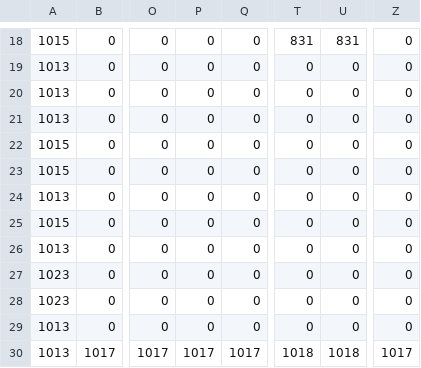
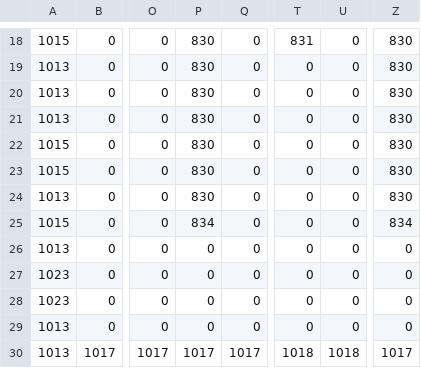
Before and after one commit to ethankennerly/ludumlabs_evolution, a CSV file: src/com/ludumlabs/evolution/mapCSV_Group1_Map1.csv, drawn as a sheet; only a part is shown, gaps mark what is left out; the diff covers the shown part only; the diff names each change by its address in the sheet, - before the commit and + after, or states it on an @@ line.

```diff
--- a/src/com/ludumlabs/evolution/mapCSV_Group1_Map1.csv
+++ b/src/com/ludumlabs/evolution/mapCSV_Group1_Map1.csv
-P18:P24: 0
+P18:P24: 830
-U18: 831
+U18: 0
-Z18:Z24: 0
+Z18:Z24: 830
-P25: 0
+P25: 834
-Z25: 0
+Z25: 834
```
Also changed, not shown: 30 edited cells elsewhere in this file, 5 other files.
